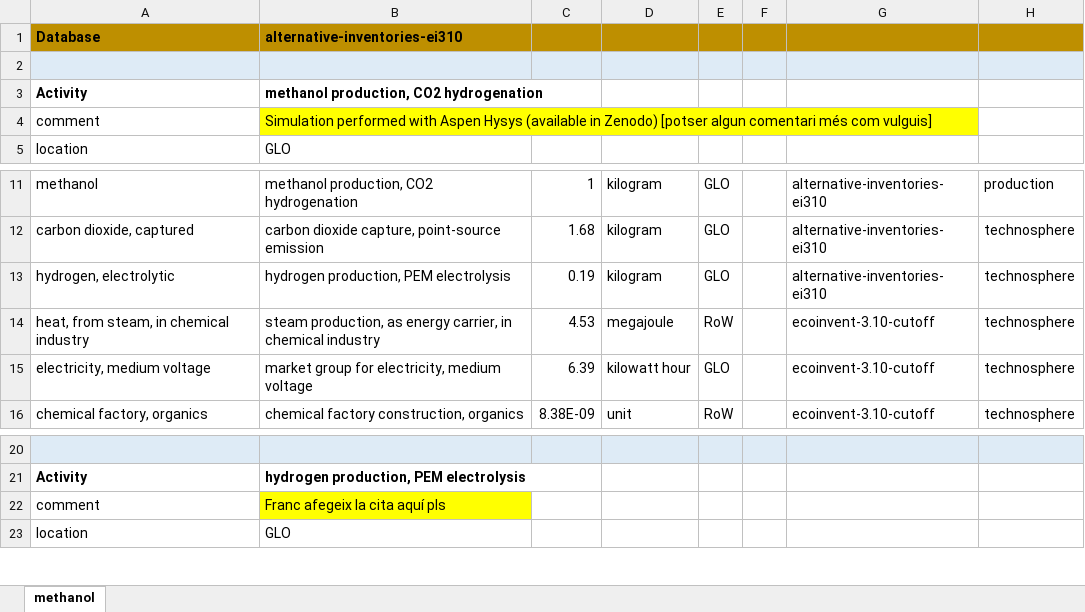
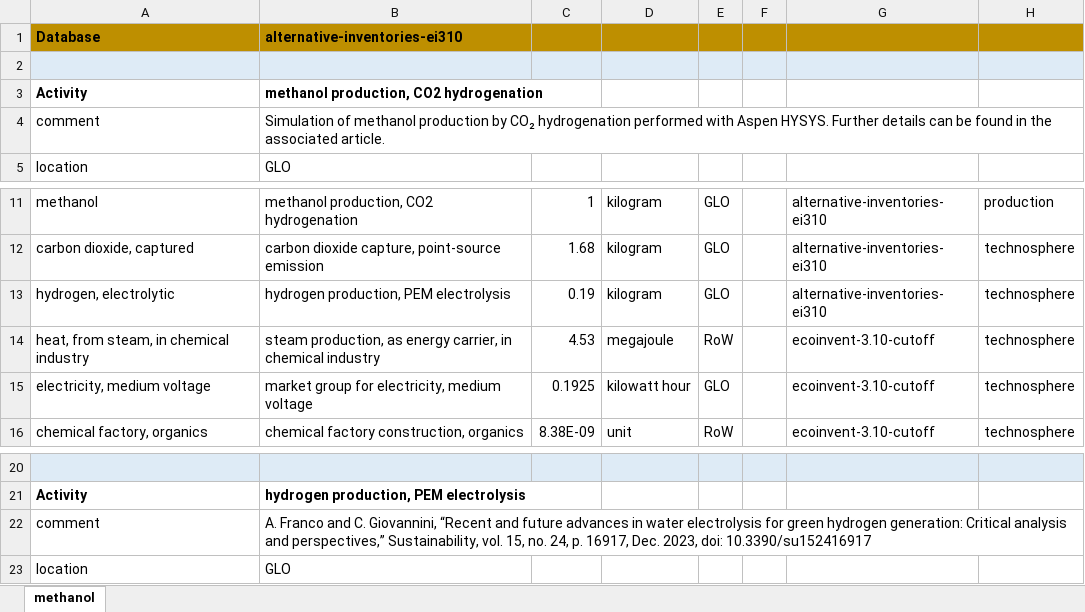
Before and after one commit to FrancGonzalezCazorla/MethanolPaper, an Excel workbook: lca/inventories.xlsx, sheet methanol, drawn as a sheet; only a part is shown, gaps mark what is left out; values as stored, in another font and other column widths than the file's, no borders; the diff names each change by its address in the sheet, - before the commit and + after, or states it on an @@ line.

Commit message:
Excel actualitzat

```diff
--- a/lca/inventories.xlsx (sheet methanol)
+++ b/lca/inventories.xlsx (sheet methanol)
-B4: Simulation performed with Aspen Hysys (available in Zenodo) [potser algun comentari més com vulguis]
+B4: Simulation of methanol production by CO₂ hydrogenation performed with Aspen HYSYS. Further details can be found in the associated article.
-B4 fill: #FFFF00
+B4 fill: none
-C15: 6.39
+C15: 0.1925
-B22: Franc afegeix la cita aquí pls
+B22: A. Franco and C. Giovannini, “Recent and future advances in water electrolysis for green hydrogen generation: Critical analysis and perspectives,” Sustainability, vol. 15, no. 24, p. 16917, Dec. 2023, doi: 10.3390/su152416917
-B22 fill: #FFFF00
+B22 fill: none
```
